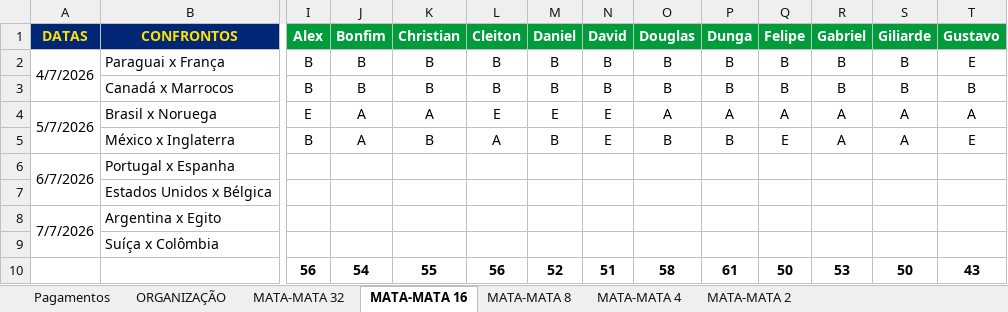
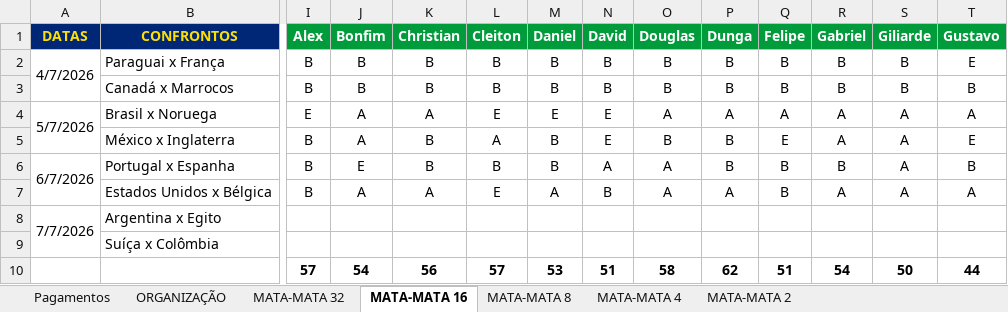
Before and after one commit to ChristianBranco/BolaoCopa, an Excel workbook: BOLAO.xlsx, sheet MATA-MATA 16, drawn as a sheet; only a part is shown, gaps mark what is left out; values as stored, in another font and other column widths than the file's, no borders; conditional formats not drawn; removed rows and columns are numbered as before the commit, all else as after; rows hold the shown columns only; the diff covers the shown part only; the diff names each change by its address in the sheet, - before the commit and + after, or states it on an @@ line.

```diff
--- a/BOLAO.xlsx (sheet MATA-MATA 16)
+++ b/BOLAO.xlsx (sheet MATA-MATA 16)
-I6:I7 (Alex): (empty)
+I6:I7 (Alex): B
-J6 (Bonfim): (empty)
+J6 (Bonfim): E
-K6 (Christian): (empty)
+K6 (Christian): B
-L6 (Cleiton): (empty)
+L6 (Cleiton): B
-M6 (Daniel): (empty)
+M6 (Daniel): B
-N6 (David): (empty)
+N6 (David): A
-O6:O7 (Douglas): (empty)
+O6:O7 (Douglas): A
-P6 (Dunga): (empty)
+P6 (Dunga): B
-Q6:Q7 (Felipe): (empty)
+Q6:Q7 (Felipe): B
-R6 (Gabriel): (empty)
+R6 (Gabriel): B
-S6:S7 (Giliarde): (empty)
+S6:S7 (Giliarde): A
-T6 (Gustavo): (empty)
+T6 (Gustavo): B
-J7 (Bonfim): (empty)
+J7 (Bonfim): A
-K7 (Christian): (empty)
+K7 (Christian): A
-L7 (Cleiton): (empty)
+L7 (Cleiton): E
-M7 (Daniel): (empty)
+M7 (Daniel): A
-N7 (David): (empty)
+N7 (David): B
-P7 (Dunga): (empty)
+P7 (Dunga): A
-R7 (Gabriel): (empty)
+R7 (Gabriel): A
-T7 (Gustavo): (empty)
+T7 (Gustavo): A
-row 10:  |  | 56 | 54 | 55 | 56 | 52 | 51 | 58 | 61 | 50 | 53 | 50 | 43
+row 10:  |  | 57 | 54 | 56 | 57 | 53 | 51 | 58 | 62 | 51 | 54 | 50 | 44
```
Also changed, not shown: 18 edited cells elsewhere in this sheet, sheet MATA-MATA 2, sheet MATA-MATA 4, sheet MATA-MATA 8.
